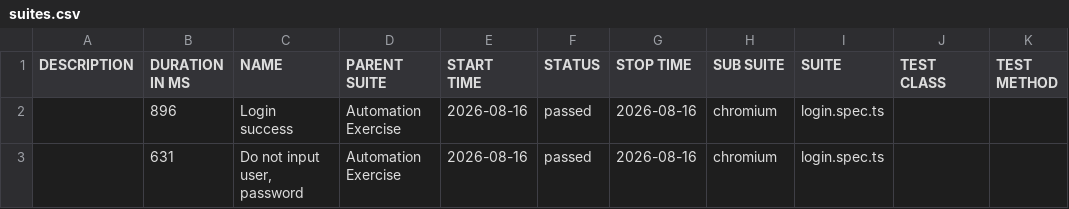
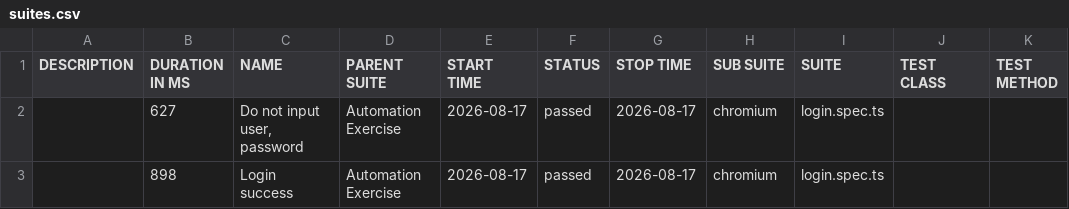
Before and after one commit to Toanncan/automation-exercise-ts, a CSV file: data/suites.csv, drawn as a sheet.

```diff
--- a/data/suites.csv
+++ b/data/suites.csv
@@ -1,3 +1,3 @@
 "DESCRIPTION","DURATION IN MS","NAME","PARENT SUITE","START TIME","STATUS","STOP TIME","SUB SUITE","SUITE","TEST CLASS","TEST METHOD"
-"","896","Login success","Automation Exercise","2026-08-16","passed","2026-08-16","chromium","login.spec.ts","",""
-"","631","Do not input user, password","Automation Exercise","2026-08-16","passed","2026-08-16","chromium","login.spec.ts","",""
+"","627","Do not input user, password","Automation Exercise","2026-08-17","passed","2026-08-17","chromium","login.spec.ts","",""
+"","898","Login success","Automation Exercise","2026-08-17","passed","2026-08-17","chromium","login.spec.ts","",""
```
Also changed, not shown: 28 other files.
